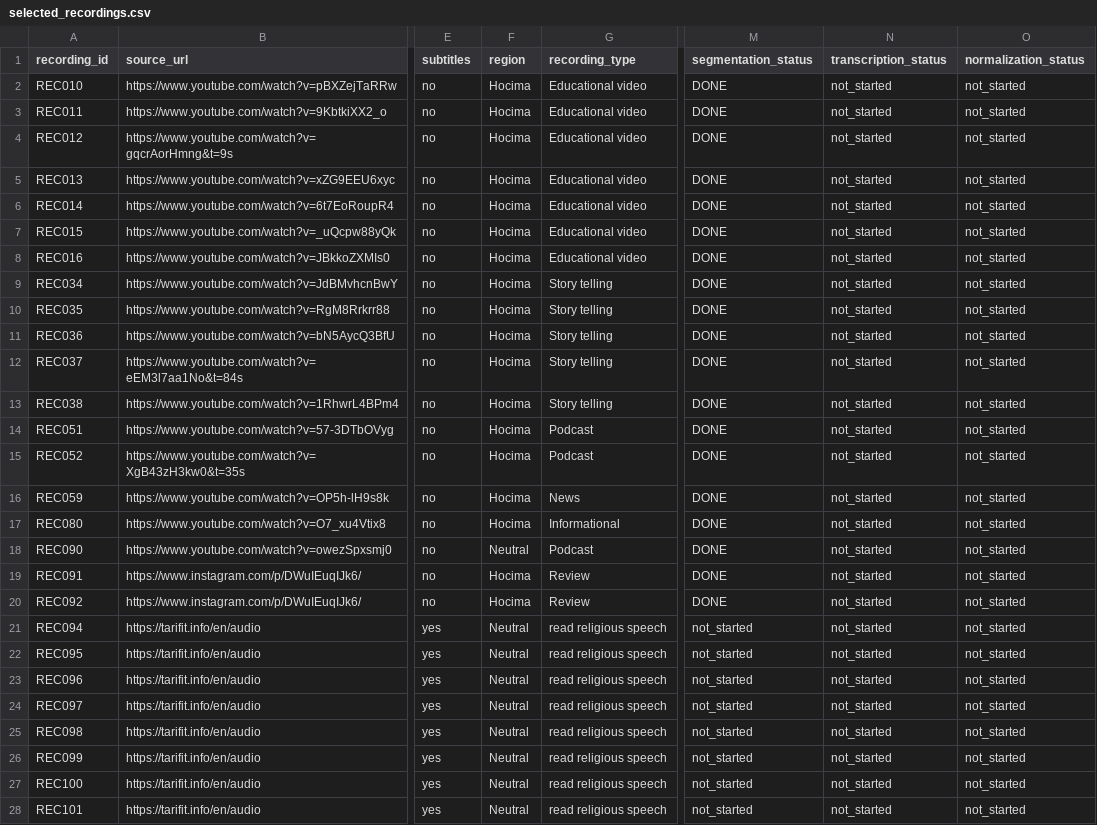
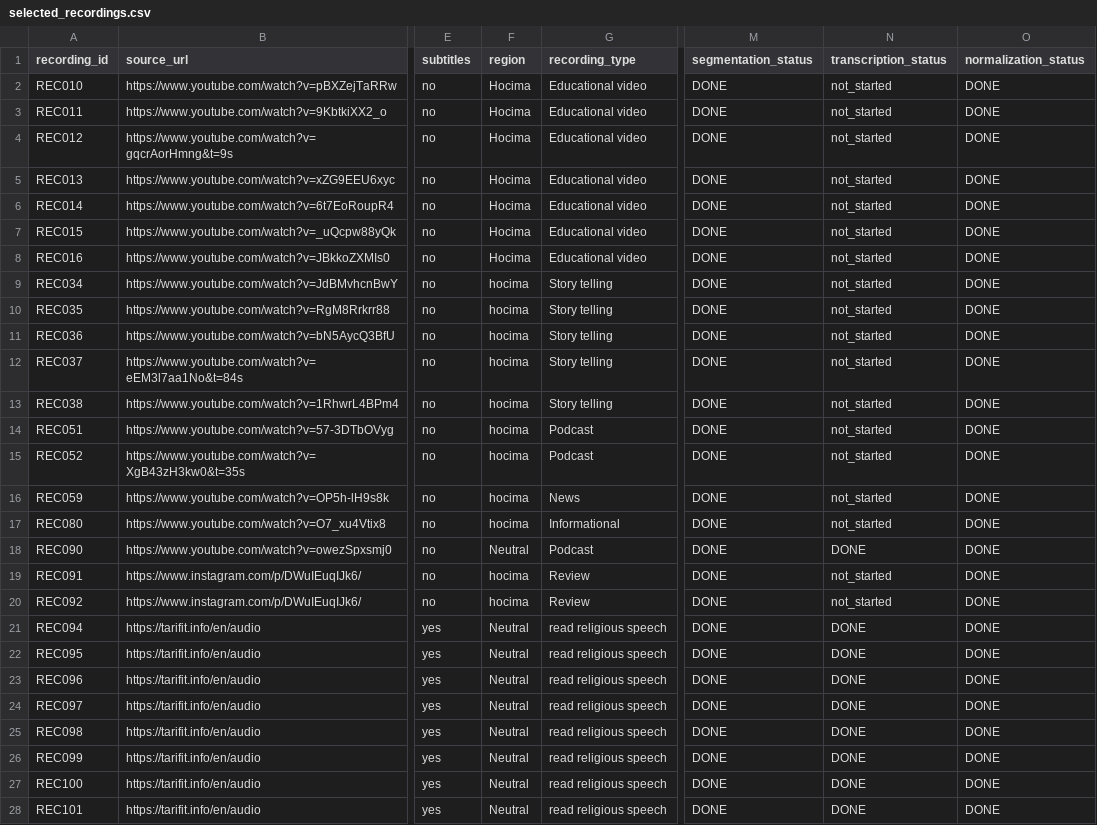
Before and after one commit to raniaasbaii/tarifit_asr_tfm, a CSV file: data/metadata/selected_recordings.csv, drawn as a sheet; only a part is shown, gaps mark what is left out; the diff covers the shown part only; the diff names each change by its address in the sheet, - before the commit and + after, or states it on an @@ line.

```diff
--- a/data/metadata/selected_recordings.csv
+++ b/data/metadata/selected_recordings.csv
-O2:O28 (normalization_status): not_started
+O2:O28 (normalization_status): DONE
-F9:F17 (region): Hocima
+F9:F17 (region): hocima
-N18 (transcription_status): not_started
+N18 (transcription_status): DONE
-F19:F20 (region): Hocima
+F19:F20 (region): hocima
-M21:M28 (segmentation_status): not_started
+M21:M28 (segmentation_status): DONE
-N21:N28 (transcription_status): not_started
+N21:N28 (transcription_status): DONE
```
Also changed, not shown: 1 added row and 108 edited cells elsewhere in this file, data/metadata/recordings.csv, 11 other files.
